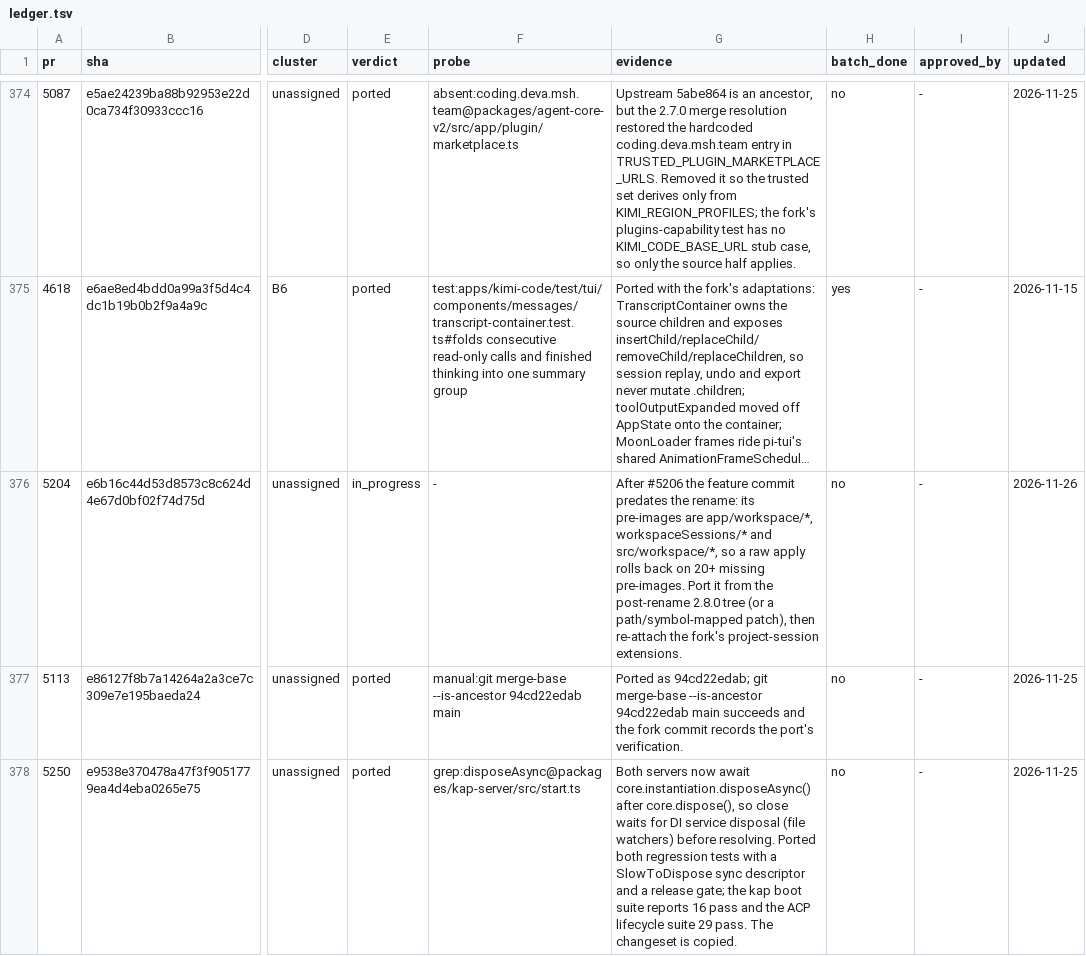
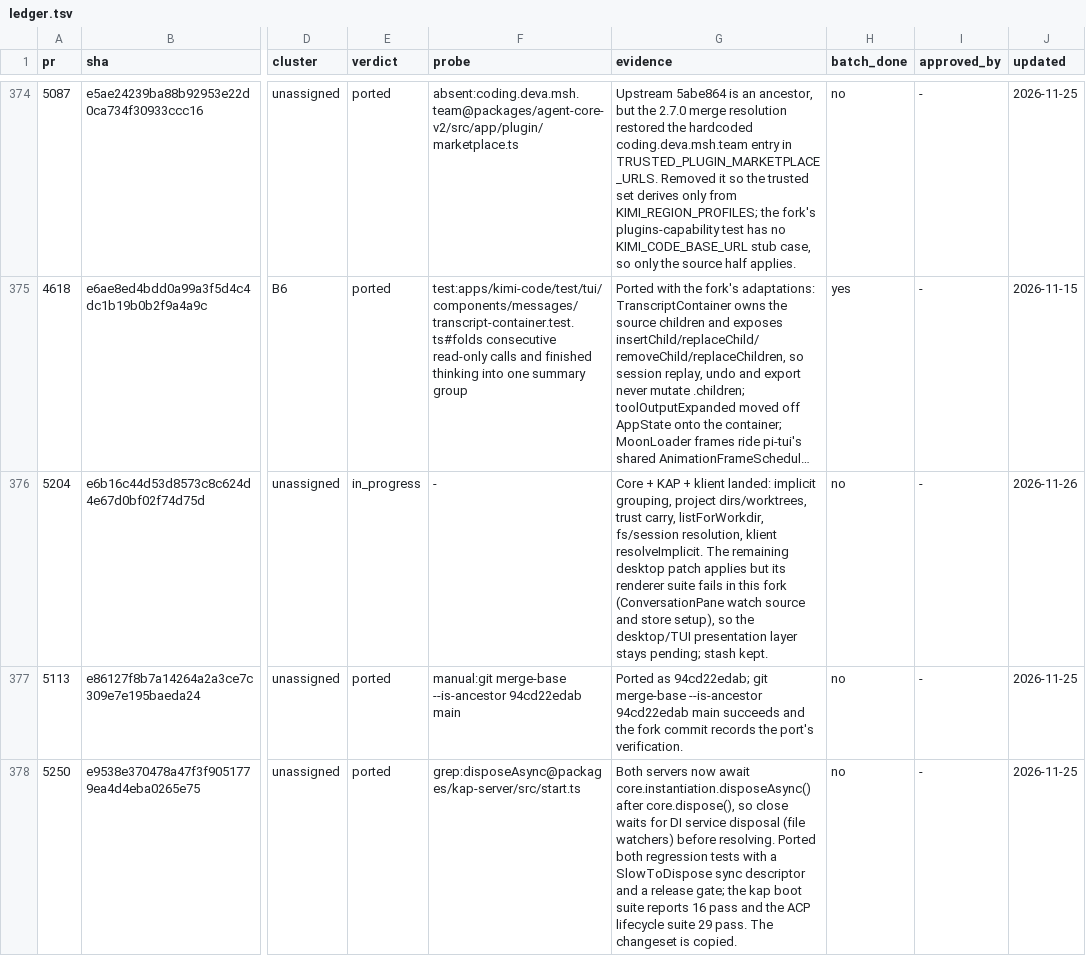
Before and after one commit to 7723qqq/kimi-code, a TSV file: .upstream/ledger.tsv, drawn as a sheet; only a part is shown, gaps mark what is left out; long unchanged cells end in …; the diff names each change by its address in the sheet, - before the commit and + after, or states it on an @@ line.

Commit message:
chore(upstream): record the #5204 desktop test boundary

```diff
--- a/.upstream/ledger.tsv
+++ b/.upstream/ledger.tsv
-G376 (evidence): After #5206 the feature commit predates the rename: its pre-images are app/workspace/*, workspaceSessions/* and src/workspace/*, so a raw apply rolls back on 20+ missing pre-images. Port it from the post-rename 2.8.0 tree (or a path/symbol-mapped patch), then re-attach the fork's project-session extensions.
+G376 (evidence): Core + KAP + klient landed: implicit grouping, project dirs/worktrees, trust carry, listForWorkdir, fs/session resolution, klient resolveImplicit. The remaining desktop patch applies but its renderer suite fails in this fork (ConversationPane watch source and store setup), so the desktop/TUI presentation layer stays pending; stash kept.
```
